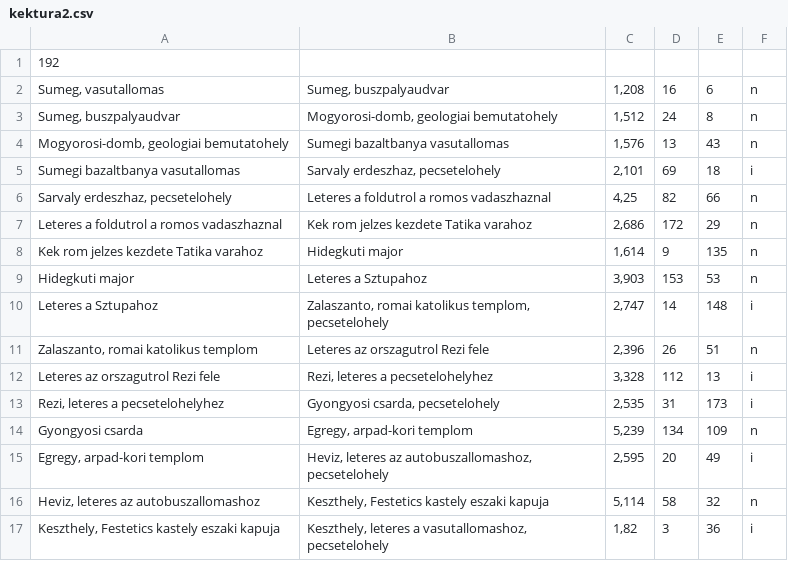
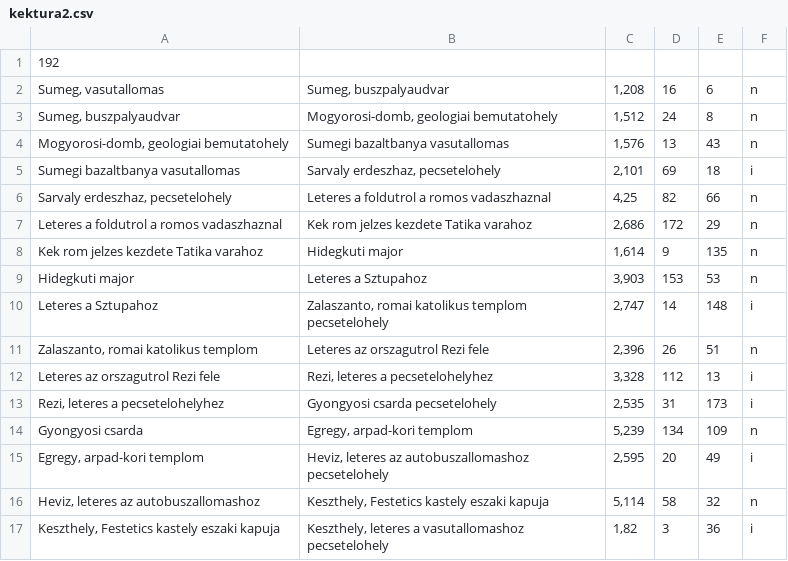
Before and after one commit to guthember/12B_15, a CSV file: bin/Debug/kektura2.csv, drawn as a sheet.

```diff
--- a/bin/Debug/kektura2.csv
+++ b/bin/Debug/kektura2.csv
@@ -9,9 +9,9 @@ Kek rom jelzes kezdete Tatika varahoz;Hidegkuti major;1,614;9;135;n
 Hidegkuti major;Leteres a Sztupahoz;3,903;153;53;n
-Leteres a Sztupahoz;Zalaszanto, romai katolikus templom, pecsetelohely;2,747;14;148;i
+Leteres a Sztupahoz;Zalaszanto, romai katolikus templom pecsetelohely;2,747;14;148;i
 Zalaszanto, romai katolikus templom;Leteres az orszagutrol Rezi fele;2,396;26;51;n
 Leteres az orszagutrol Rezi fele;Rezi, leteres a pecsetelohelyhez;3,328;112;13;i
-Rezi, leteres a pecsetelohelyhez;Gyongyosi csarda, pecsetelohely;2,535;31;173;i
+Rezi, leteres a pecsetelohelyhez;Gyongyosi csarda pecsetelohely;2,535;31;173;i
 Gyongyosi csarda;Egregy, arpad-kori templom;5,239;134;109;n
-Egregy, arpad-kori templom;Heviz, leteres az autobuszallomashoz, pecsetelohely;2,595;20;49;i
+Egregy, arpad-kori templom;Heviz, leteres az autobuszallomashoz pecsetelohely;2,595;20;49;i
 Heviz, leteres az autobuszallomashoz;Keszthely, Festetics kastely eszaki kapuja;5,114;58;32;n
-Keszthely, Festetics kastely eszaki kapuja;Keszthely, leteres a vasutallomashoz, pecsetelohely;1,82;3;36;i
+Keszthely, Festetics kastely eszaki kapuja;Keszthely, leteres a vasutallomashoz pecsetelohely;1,82;3;36;i
```
Also changed, not shown: 6 other files.
